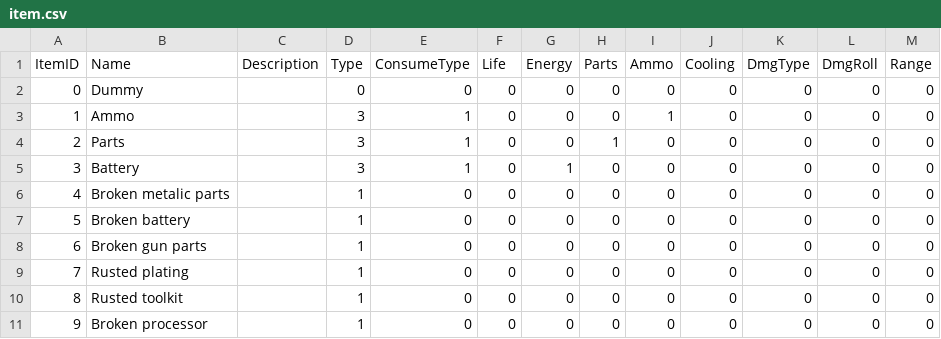
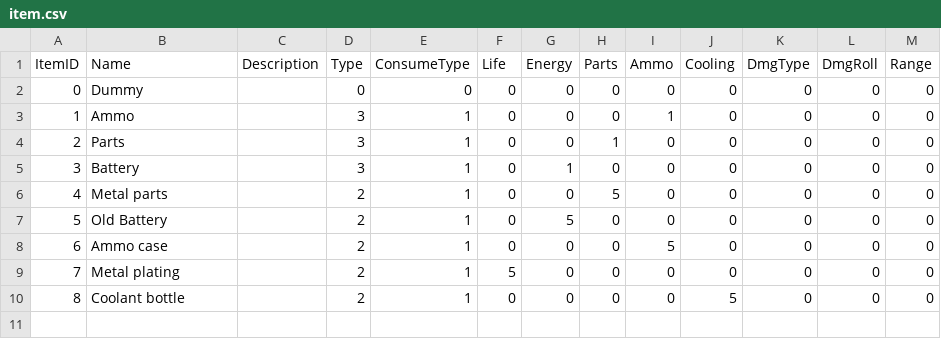
Before and after one commit to S07A-JW5/JGA22, a CSV file: project/game/data/data/item.csv, drawn as a sheet.

```diff
--- a/project/game/data/data/item.csv
+++ b/project/game/data/data/item.csv
@@ -5,7 +5,6 @@ ItemID,Name,Description,Type,ConsumeType,Life ,Energy,Parts,Ammo,Cooling,DmgType
 3,Battery,,3,1,0,1,0,0,0,0,0,0
-4,Broken metalic parts,,1,0,0,0,0,0,0,0,0,0
-5,Broken battery,,1,0,0,0,0,0,0,0,0,0
-6,Broken gun parts,,1,0,0,0,0,0,0,0,0,0
-7,Rusted plating,,1,0,0,0,0,0,0,0,0,0
-8,Rusted toolkit,,1,0,0,0,0,0,0,0,0,0
-9,Broken processor,,1,0,0,0,0,0,0,0,0,0
+4,Metal parts,,2,1,0,0,5,0,0,0,0,0
+5,Old Battery,,2,1,0,5,0,0,0,0,0,0
+6,Ammo case,,2,1,0,0,0,5,0,0,0,0
+7,Metal plating,,2,1,5,0,0,0,0,0,0,0
+8,Coolant bottle,,2,1,0,0,0,0,5,0,0,0
```
Also changed, not shown: project/game/data/data/equipment.csv, project/game/data/data/unit.csv, 16 other files.
